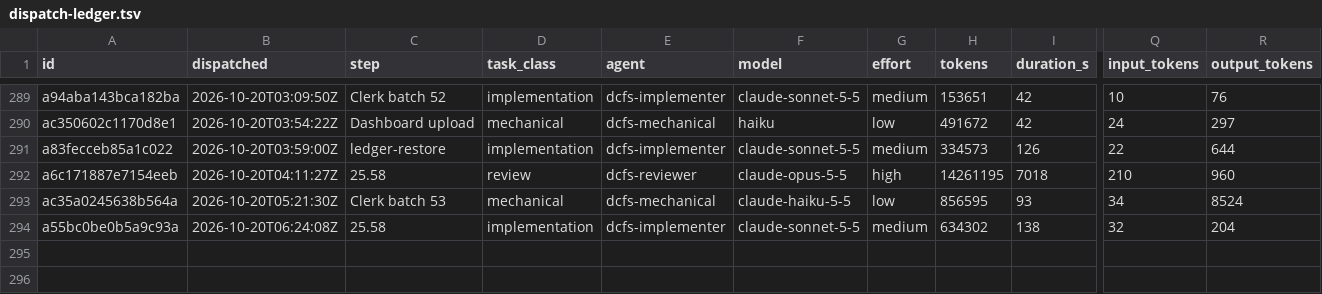
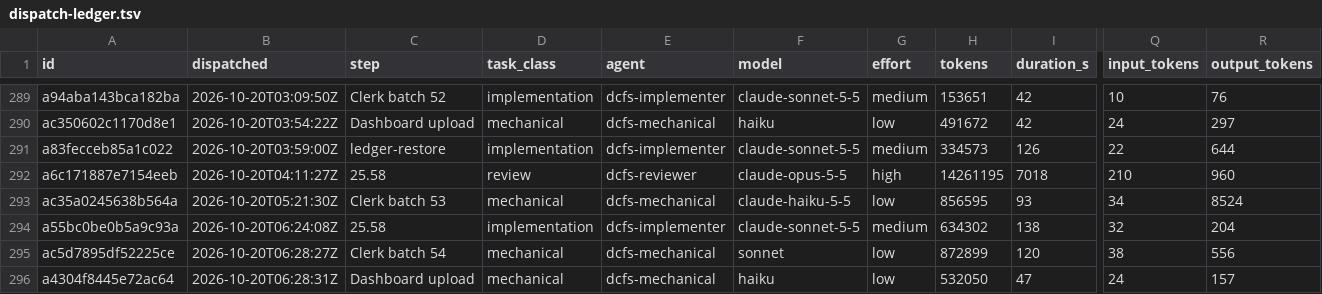
Before and after one commit to eatnumber1/dircachefs, a TSV file: docs/plan/dispatch-ledger.tsv, drawn as a sheet; only a part is shown, gaps mark what is left out; rows hold the shown columns only; the diff names each change by its address in the sheet, - before the commit and + after, or states it on an @@ line.

```diff
--- a/docs/plan/dispatch-ledger.tsv
+++ b/docs/plan/dispatch-ledger.tsv
+row 295: ac5d7895df52225ce | 2026-10-20T06:28:27Z | Clerk batch 54 | mechanical | dcfs-mechanical | sonnet | low | 872899 | 120 | 38 | 556
+row 296: a4304f8445e72ac64 | 2026-10-20T06:28:31Z | Dashboard upload | mechanical | dcfs-mechanical | haiku | low | 532050 | 47 | 24 | 157
```
